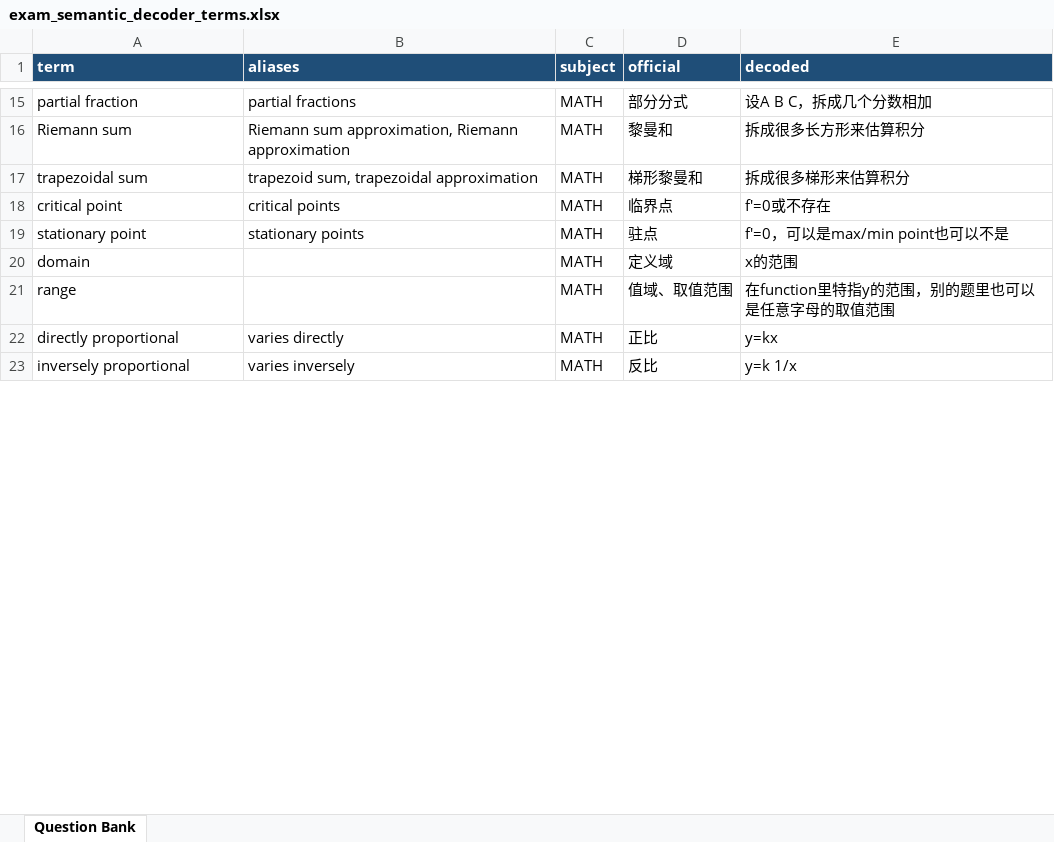
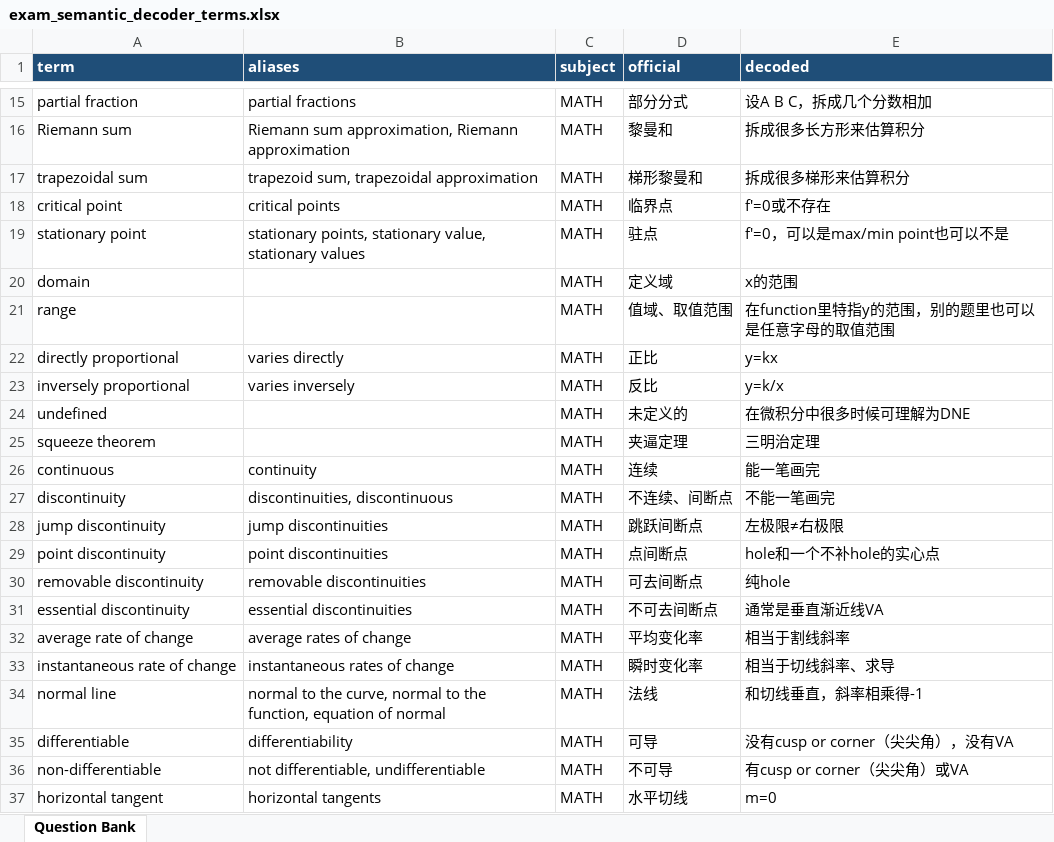
Before and after one commit to carbon37558/exam-semantic-decoder, an Excel workbook: data/exam_semantic_decoder_terms.xlsx, sheet Question Bank, drawn as a sheet; only a part is shown, gaps mark what is left out; values as stored, in another font and other column widths than the file's, no borders; table styles not drawn; the diff covers the shown part only; the diff names each change by its address in the sheet, - before the commit and + after, or states it on an @@ line.

```diff
--- a/data/exam_semantic_decoder_terms.xlsx (sheet Question Bank)
+++ b/data/exam_semantic_decoder_terms.xlsx (sheet Question Bank)
-B19 (aliases): stationary points
+B19 (aliases): stationary points, stationary value, stationary values
-E23 (decoded): y=k 1/x
+E23 (decoded): y=k/x
+row 24: undefined |  | MATH | 未定义的 | 在微积分中很多时候可理解为DNE
+row 25: squeeze theorem |  | MATH | 夹逼定理 | 三明治定理
+row 26: continuous | continuity | MATH | 连续 | 能一笔画完
+row 27: discontinuity | discontinuities, discontinuous | MATH | 不连续、间断点 | 不能一笔画完
+row 28: jump discontinuity | jump discontinuities | MATH | 跳跃间断点 | 左极限≠右极限
+row 29: point discontinuity | point discontinuities | MATH | 点间断点 | hole和一个不补hole的实心点
+row 30: removable discontinuity | removable discontinuities | MATH | 可去间断点 | 纯hole
+row 31: essential discontinuity | essential discontinuities | MATH | 不可去间断点 | 通常是垂直渐近线VA
+row 32: average rate of change | average rates of change | MATH | 平均变化率 | 相当于割线斜率
+row 33: instantaneous rate of change | instantaneous rates of change | MATH | 瞬时变化率 | 相当于切线斜率、求导
+row 34: normal line | normal to the curve, normal to the function, equation of normal | MATH | 法线 | 和切线垂直，斜率相乘得-1
+row 35: differentiable | differentiability | MATH | 可导 | 没有cusp or corner（尖尖角），没有VA
+row 36: non-differentiable | not differentiable, undifferentiable | MATH | 不可导 | 有cusp or corner（尖尖角）或VA
+row 37: horizontal tangent | horizontal tangents | MATH | 水平切线 | m=0
```
Also changed, not shown: 194 added rows elsewhere in this sheet.
